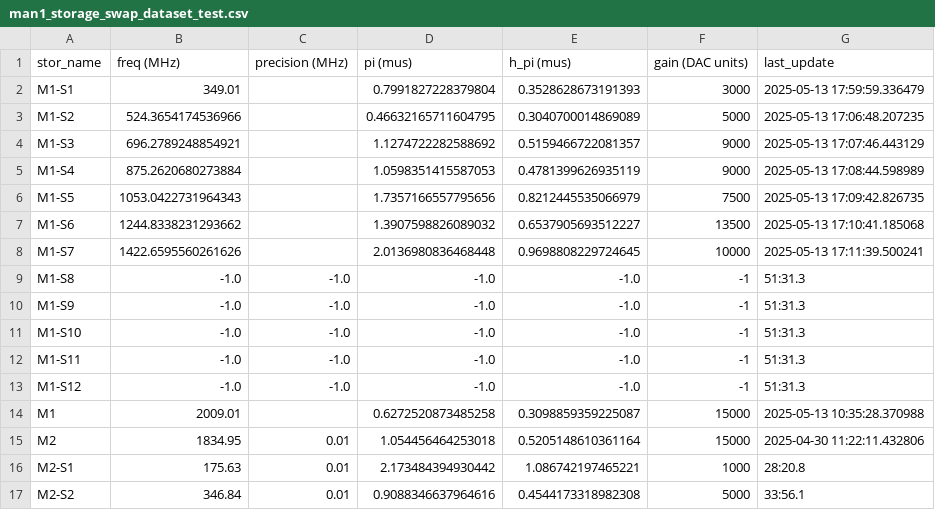
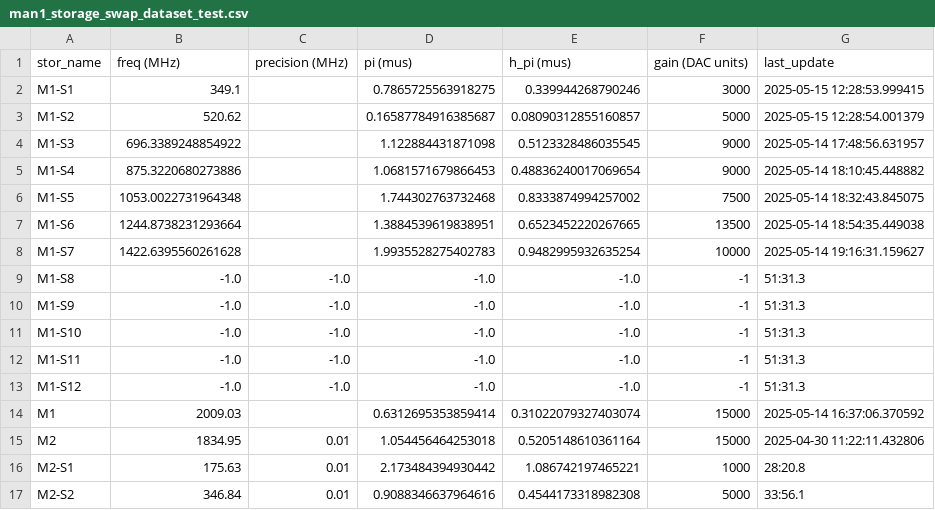
Before and after one commit to SchusterLab/multimode_expts, a CSV file: man1_storage_swap_dataset_test.csv, drawn as a sheet; only a part is shown.

Commit message:
new calibration run with updated f0g1 and M1-Sx freqs

```diff
--- a/man1_storage_swap_dataset_test.csv
+++ b/man1_storage_swap_dataset_test.csv
@@ -1,9 +1,9 @@
 stor_name,freq (MHz),precision (MHz),pi (mus),h_pi (mus),gain (DAC units),last_update
-M1-S1,349.01,,0.7991827228379804,0.3528628673191393,3000,2025-05-13 17:59:59.336479
-M1-S2,524.3654174536966,,0.46632165711604795,0.3040700014869089,5000,2025-05-13 17:06:48.207235
-M1-S3,696.2789248854921,,1.1274722282588692,0.5159466722081357,9000,2025-05-13 17:07:46.443129
-M1-S4,875.2620680273884,,1.0598351415587053,0.4781399626935119,9000,2025-05-13 17:08:44.598989
-M1-S5,1053.0422731964343,,1.7357166557795656,0.8212445535066979,7500,2025-05-13 17:09:42.826735
-M1-S6,1244.8338231293662,,1.3907598826089032,0.6537905693512227,13500,2025-05-13 17:10:41.185068
-M1-S7,1422.6595560261626,,2.0136980836468448,0.9698808229724645,10000,2025-05-13 17:11:39.500241
+M1-S1,349.1,,0.7865725563918275,0.339944268790246,3000,2025-05-15 12:28:53.999415
+M1-S2,520.62,,0.16587784916385687,0.08090312855160857,5000,2025-05-15 12:28:54.001379
+M1-S3,696.3389248854922,,1.122884431871098,0.5123328486035545,9000,2025-05-14 17:48:56.631957
+M1-S4,875.3220680273886,,1.0681571679866453,0.48836240017069654,9000,2025-05-14 18:10:45.448882
+M1-S5,1053.0022731964348,,1.744302763732468,0.8333874994257002,7500,2025-05-14 18:32:43.845075
+M1-S6,1244.8738231293664,,1.3884539619838951,0.6523452220267665,13500,2025-05-14 18:54:35.449038
+M1-S7,1422.6395560261628,,1.9935528275402783,0.9482995932635254,10000,2025-05-14 19:16:31.159627
 M1-S8,-1.0,-1.0,-1.0,-1.0,-1,51:31.3
@@ -13,3 +13,3 @@ M1-S11,-1.0,-1.0,-1.0,-1.0,-1,51:31.3
 M1-S12,-1.0,-1.0,-1.0,-1.0,-1,51:31.3
-M1,2009.01,,0.6272520873485258,0.3098859359225087,15000,2025-05-13 10:35:28.370988
+M1,2009.03,,0.6312695353859414,0.31022079327403074,15000,2025-05-14 16:37:06.370592
 M2,1834.95,0.01,1.054456464253018,0.5205148610361164,15000,2025-04-30 11:22:11.432806
```
Also changed, not shown: 1 other file.
